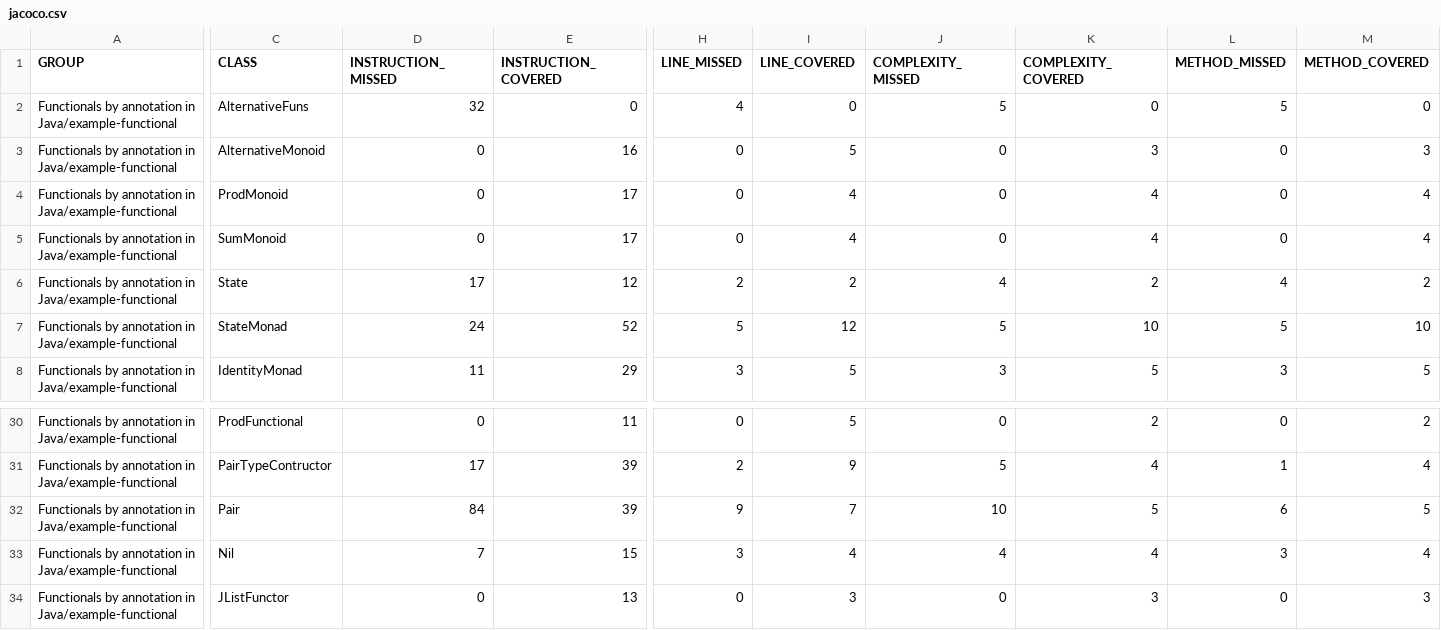
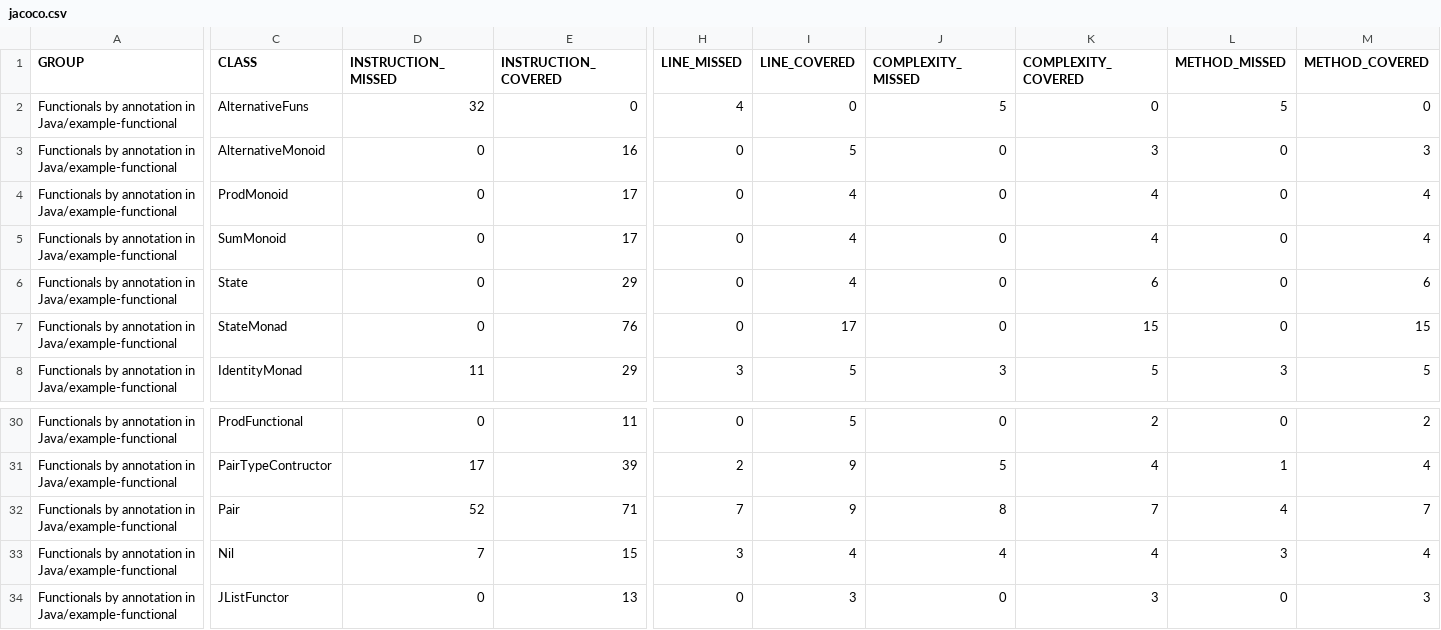
Before and after one commit to dan323/functional-by-annotations, a CSV file: jacoco-aggregate/jacoco.csv, drawn as a sheet; only a part is shown, gaps mark what is left out; the diff names each change by its address in the sheet, - before the commit and + after, or states it on an @@ line.

```diff
--- a/jacoco-aggregate/jacoco.csv
+++ b/jacoco-aggregate/jacoco.csv
-D6 (INSTRUCTION_MISSED): 17
+D6 (INSTRUCTION_MISSED): 0
-E6 (INSTRUCTION_COVERED): 12
+E6 (INSTRUCTION_COVERED): 29
-H6 (LINE_MISSED): 2
+H6 (LINE_MISSED): 0
-I6 (LINE_COVERED): 2
+I6 (LINE_COVERED): 4
-J6 (COMPLEXITY_MISSED): 4
+J6 (COMPLEXITY_MISSED): 0
-K6 (COMPLEXITY_COVERED): 2
+K6 (COMPLEXITY_COVERED): 6
-L6 (METHOD_MISSED): 4
+L6 (METHOD_MISSED): 0
-M6 (METHOD_COVERED): 2
+M6 (METHOD_COVERED): 6
-D7 (INSTRUCTION_MISSED): 24
+D7 (INSTRUCTION_MISSED): 0
-E7 (INSTRUCTION_COVERED): 52
+E7 (INSTRUCTION_COVERED): 76
-H7 (LINE_MISSED): 5
+H7 (LINE_MISSED): 0
-I7 (LINE_COVERED): 12
+I7 (LINE_COVERED): 17
-J7 (COMPLEXITY_MISSED): 5
+J7 (COMPLEXITY_MISSED): 0
-K7 (COMPLEXITY_COVERED): 10
+K7 (COMPLEXITY_COVERED): 15
-L7 (METHOD_MISSED): 5
+L7 (METHOD_MISSED): 0
-M7 (METHOD_COVERED): 10
+M7 (METHOD_COVERED): 15
-D32 (INSTRUCTION_MISSED): 84
+D32 (INSTRUCTION_MISSED): 52
-E32 (INSTRUCTION_COVERED): 39
+E32 (INSTRUCTION_COVERED): 71
-H32 (LINE_MISSED): 9
+H32 (LINE_MISSED): 7
-I32 (LINE_COVERED): 7
+I32 (LINE_COVERED): 9
-J32 (COMPLEXITY_MISSED): 10
+J32 (COMPLEXITY_MISSED): 8
-K32 (COMPLEXITY_COVERED): 5
+K32 (COMPLEXITY_COVERED): 7
-L32 (METHOD_MISSED): 6
+L32 (METHOD_MISSED): 4
-M32 (METHOD_COVERED): 5
+M32 (METHOD_COVERED): 7
```
Also changed, not shown: 16 other files.
